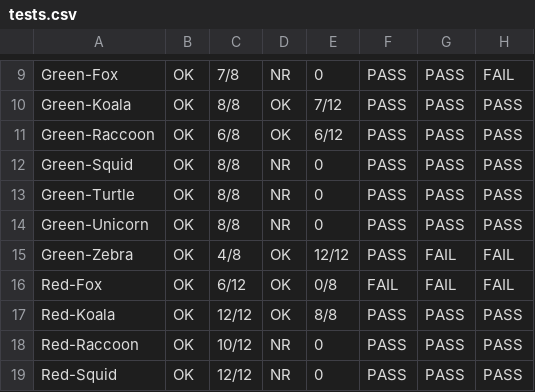
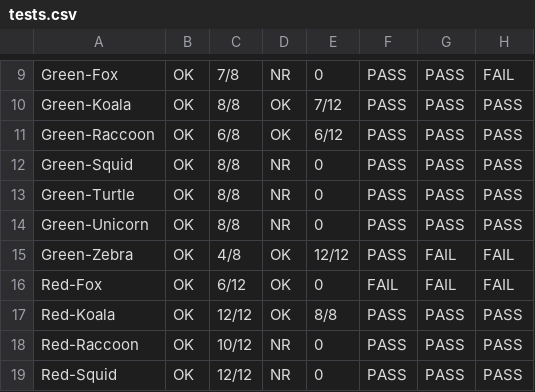
Before and after one commit to m5c/RestifyJupyter, a CSV file: source-csv-files/tests.csv, drawn as a sheet; only a part is shown, gaps mark what is left out; the diff names each change by its address in the sheet, - before the commit and + after, or states it on an @@ line.

```diff
--- a/source-csv-files/tests.csv
+++ b/source-csv-files/tests.csv
-E16: 0/8
+E16: 0
```
Also changed, not shown: 6 other files.
